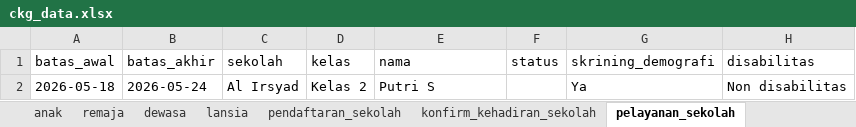
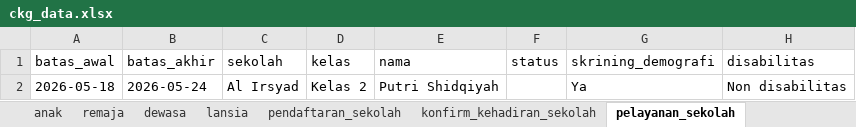
Before and after one commit to stywn93/ckg-helper, an Excel workbook: dataset/ckg_data.xlsx, sheet pelayanan_sekolah, drawn as a sheet; only a part is shown; values as stored, in another font and other column widths than the file's, no borders; the diff names each change by its address in the sheet, - before the commit and + after, or states it on an @@ line.

```diff
--- a/dataset/ckg_data.xlsx (sheet pelayanan_sekolah)
+++ b/dataset/ckg_data.xlsx (sheet pelayanan_sekolah)
-E2 (nama): Putri S
+E2 (nama): Putri Shidqiyah
```
Also changed, not shown: sheet remaja, sheet persiapan, sheet konfirm_kehadiran, sheet anak, dataset/sumber.xlsx.
